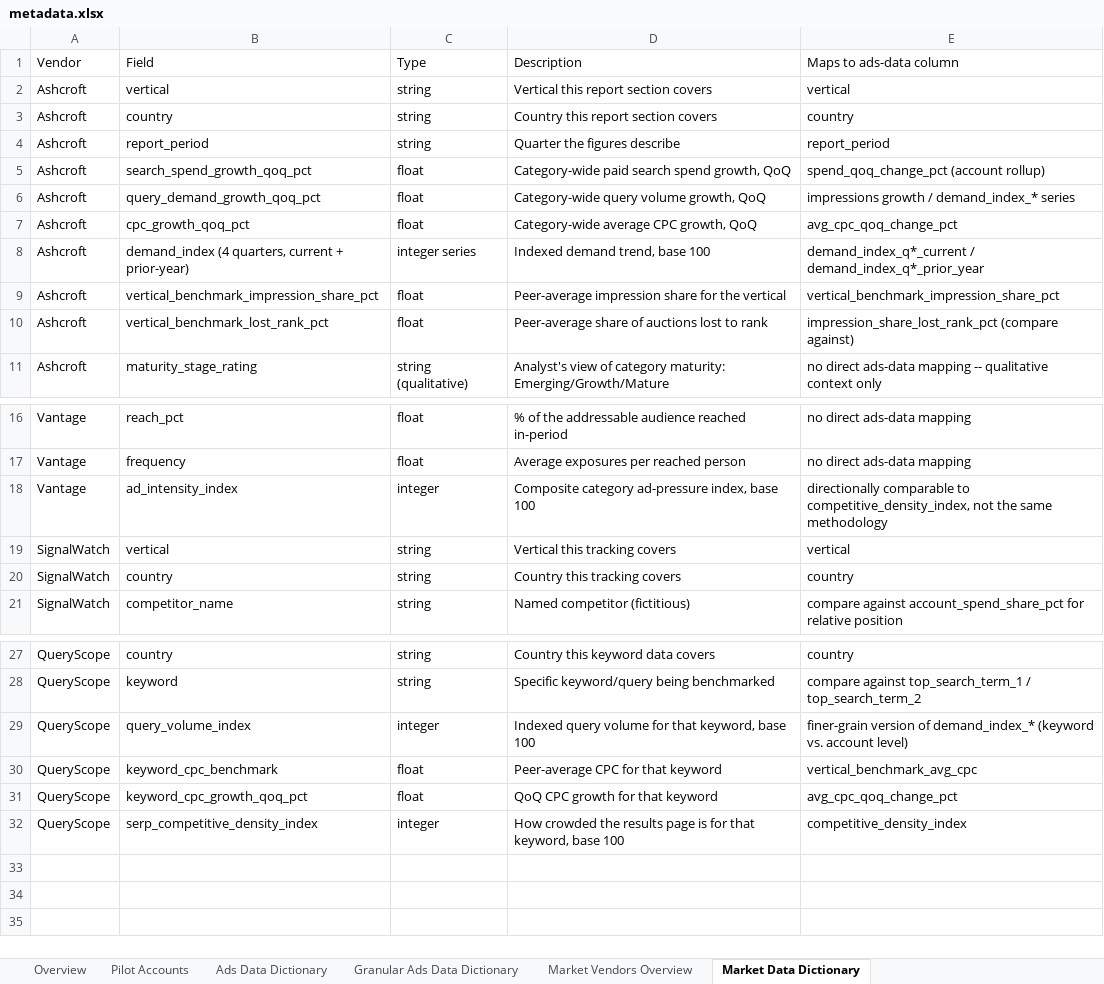
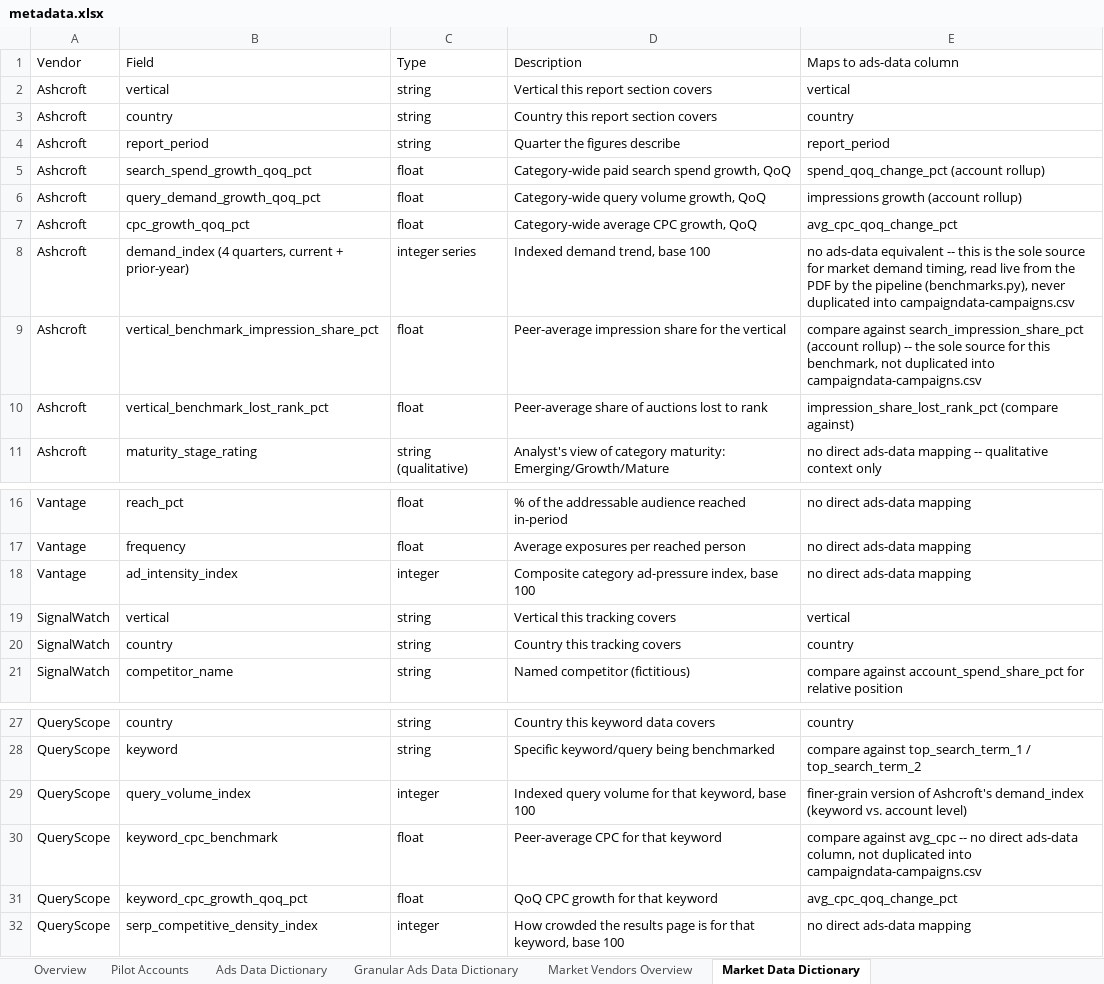
Before and after one commit to rameshpennam/ds-use-cases, an Excel workbook: usecase3_ad_seller_outreach_synthetic_data/misc/metadata.xlsx, sheet Market Data Dictionary, drawn as a sheet; only a part is shown, gaps mark what is left out; values as stored, in another font and other column widths than the file's, no borders; the diff names each change by its address in the sheet, - before the commit and + after, or states it on an @@ line.

Commit message:
usecase3: remove 17 columns from campaigndata-campaigns.csv that weren't real/used
User raised a legitimate concern: several columns in the "ads data" file
didn't correspond to anything a real Microsoft Advertising export would
contain, and someone reviewing the dataset later could reasonably ask "why
are these here if the platform doesn't have them?" Audited every usage and
confirmed:

- vertical_benchmark_impression_share_pct/avg_cpc/ctr_pct, competitive_
  density_index, and all 8 demand_index_q*_* columns duplicated data that
  already has a correct, single source (benchmarks.py / the market-report
  PDFs) -- these are external market-research figures, not platform data,
  and baking them into the ads file undermined the "stage 1 analyzes ads
  data ALONE" principle the whole pipeline is built on.
- seller_notes_flag/seller_note_text/primary_constraint_hint and
  last_optimization_date/days_since_last_optimization were confirmed, via
  grep, to be read by NO part of the pipeline at all -- dead columns.

campaigndata-campaigns.csv: 143 -> 126 columns. Fixed opportunity_sizing()
(the one function that read the duplicated vertical_benchmark_impression_
share_pct column) to read benchmarks.py directly instead -- same value
either way, since the column was always just that constant broadcast to
every row, so output is mathematically unchanged (verified: target
impression share still 21.0/35.0/40.0 across all 3 accounts, matching
benchmarks.py exactly). Updated metadata.xlsx's data dictionaries and the
Overview tab accordingly. Re-ran the full 01-05 pipeline end to end --
all succeed, no brand-name or rendering issues in the regenerated PDFs.

```diff
--- a/usecase3_ad_seller_outreach_synthetic_data/misc/metadata.xlsx (sheet Market Data Dictionary)
+++ b/usecase3_ad_seller_outreach_synthetic_data/misc/metadata.xlsx (sheet Market Data Dictionary)
-E6: impressions growth / demand_index_* series
+E6: impressions growth (account rollup)
-E8: demand_index_q*_current / demand_index_q*_prior_year
+E8: no ads-data equivalent -- this is the sole source for market demand timing, read live from the PDF by the pipeline (benchmarks.py), never duplicated into campaigndata-campaigns.csv
-E9: vertical_benchmark_impression_share_pct
+E9: compare against search_impression_share_pct (account rollup) -- the sole source for this benchmark, not duplicated into campaigndata-campaigns.csv
-E18: directionally comparable to competitive_density_index, not the same methodology
+E18: no direct ads-data mapping
-E29: …version of demand_index_* (keyword vs.…
+E29: …version of Ashcroft's demand_index (keyword vs.…
-E30: vertical_benchmark_avg_cpc
+E30: compare against avg_cpc -- no direct ads-data column, not duplicated into campaigndata-campaigns.csv
-E32: competitive_density_index
+E32: no direct ads-data mapping
```
Also changed, not shown: sheet Ads Data Dictionary, sheet Overview, 16 other files.
